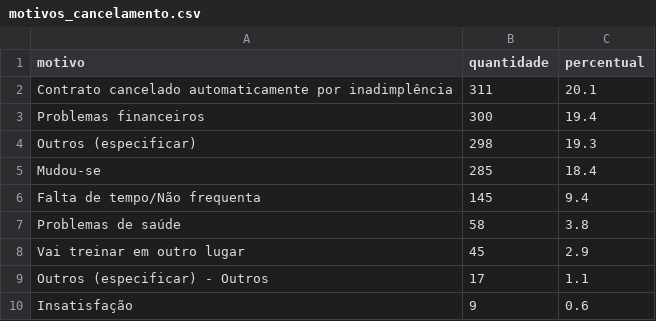
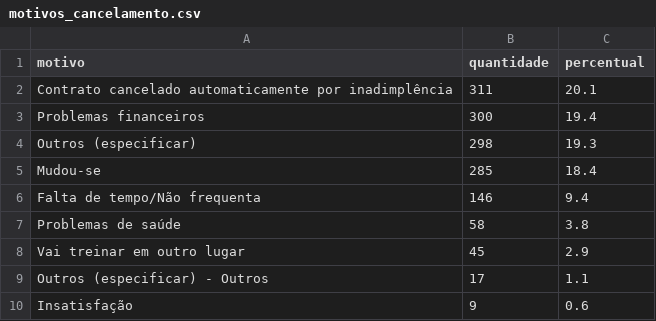
Before and after one commit to Cain2299/evo-cohort-dashboard, a CSV file: data/current/motivos_cancelamento.csv, drawn as a sheet; only a part is shown.

```diff
--- a/data/current/motivos_cancelamento.csv
+++ b/data/current/motivos_cancelamento.csv
@@ -5,3 +5,3 @@ Outros (especificar),298,19.3
 Mudou-se,285,18.4
-Falta de tempo/Não frequenta,145,9.4
+Falta de tempo/Não frequenta,146,9.4
 Problemas de saúde,58,3.8
```
Also changed, not shown: data/current/churn_por_filial.csv, data/current/dim_planos.csv, 2 other files.
